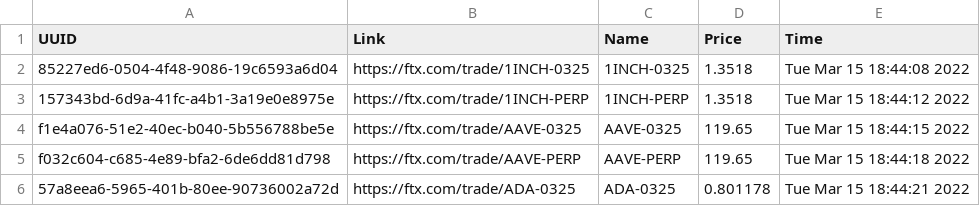
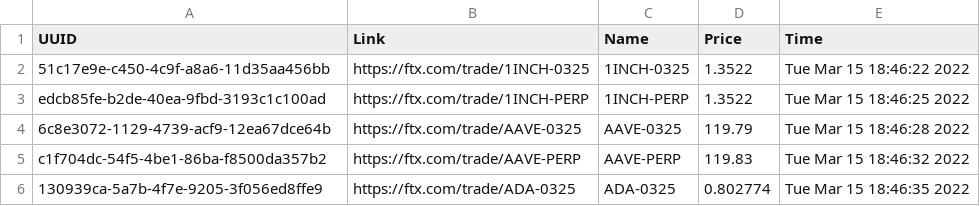
Before and after one commit to OliverWalterK/ftx-scraper, a CSV file: raw_data/dataframe.csv, drawn as a sheet.

```diff
--- a/raw_data/dataframe.csv
+++ b/raw_data/dataframe.csv
@@ -1,6 +1,6 @@
 UUID,Link,Name,Price,Time
-85227ed6-0504-4f48-9086-19c6593a6d04,https://ftx.com/trade/1INCH-0325,1INCH-0325,1.3518,Tue Mar 15 18:44:08 2022
-157343bd-6d9a-41fc-a4b1-3a19e0e8975e,https://ftx.com/trade/1INCH-PERP,1INCH-PERP,1.3518,Tue Mar 15 18:44:12 2022
-f1e4a076-51e2-40ec-b040-5b556788be5e,https://ftx.com/trade/AAVE-0325,AAVE-0325,119.65,Tue Mar 15 18:44:15 2022
-f032c604-c685-4e89-bfa2-6de6dd81d798,https://ftx.com/trade/AAVE-PERP,AAVE-PERP,119.65,Tue Mar 15 18:44:18 2022
-57a8eea6-5965-401b-80ee-90736002a72d,https://ftx.com/trade/ADA-0325,ADA-0325,0.801178,Tue Mar 15 18:44:21 2022
+51c17e9e-c450-4c9f-a8a6-11d35aa456bb,https://ftx.com/trade/1INCH-0325,1INCH-0325,1.3522,Tue Mar 15 18:46:22 2022
+edcb85fe-b2de-40ea-9fbd-3193c1c100ad,https://ftx.com/trade/1INCH-PERP,1INCH-PERP,1.3522,Tue Mar 15 18:46:25 2022
+6c8e3072-1129-4739-acf9-12ea67dce64b,https://ftx.com/trade/AAVE-0325,AAVE-0325,119.79,Tue Mar 15 18:46:28 2022
+c1f704dc-54f5-4be1-86ba-f8500da357b2,https://ftx.com/trade/AAVE-PERP,AAVE-PERP,119.83,Tue Mar 15 18:46:32 2022
+130939ca-5a7b-4f7e-9205-3f056ed8ffe9,https://ftx.com/trade/ADA-0325,ADA-0325,0.802774,Tue Mar 15 18:46:35 2022
```
Also changed, not shown: 1 other file.
